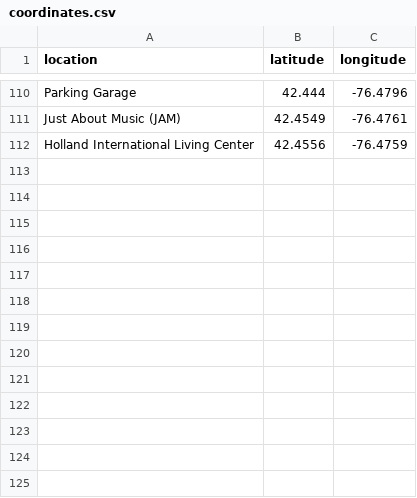
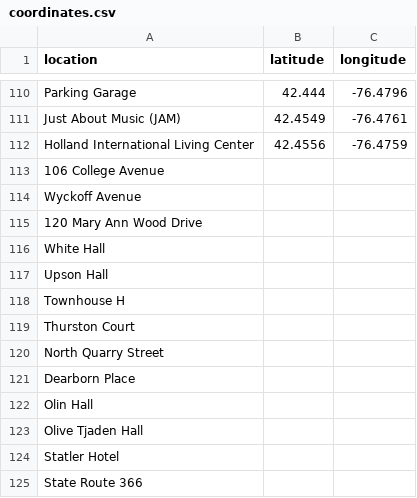
Before and after one commit to bzjin/Cornell-Crime-Logs, a CSV file: data/coordinates.csv, drawn as a sheet; only a part is shown, gaps mark what is left out.

Commit message:
more data

```diff
--- a/data/coordinates.csv
+++ b/data/coordinates.csv
@@ -112 +112,14 @@ Just About Music (JAM),42.4549,-76.4761
 Holland International Living Center,42.4556,-76.4759
+106 College Avenue,,
+Wyckoff Avenue,,
+120 Mary Ann Wood Drive,,
+White Hall,,
+Upson Hall,,
+Townhouse H,,
+Thurston Court,,
+North Quarry Street,,
+Dearborn Place,,
+Olin Hall,,
+Olive Tjaden Hall ,,
+Statler Hotel,,
+State Route 366,,
```
Also changed, not shown: 5 other files.
